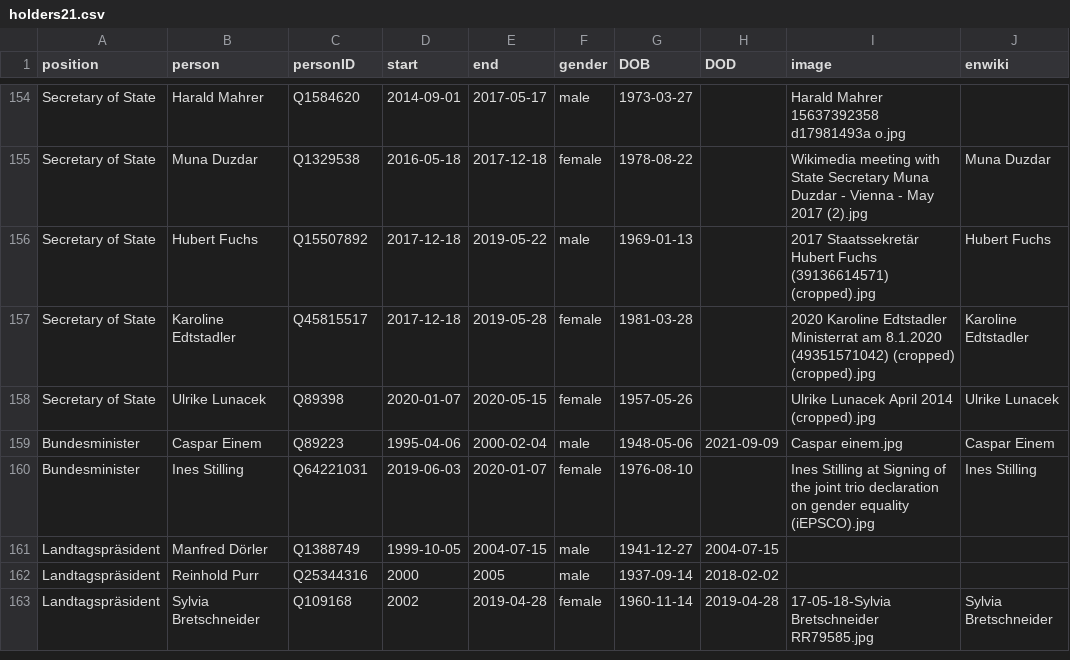
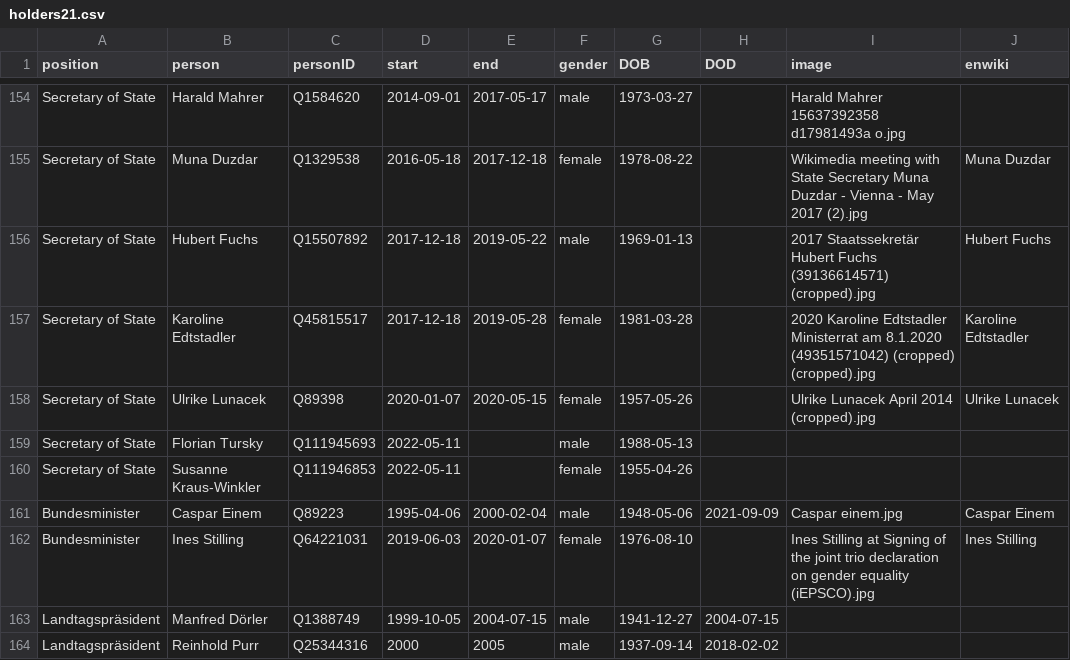
Before and after one commit to every-politician-scrapers/austria-cabinet, a CSV file: html/holders21.csv, drawn as a sheet; only a part is shown, gaps mark what is left out; the shorter side is filled out with more unchanged rows; the diff names each change by its address in the sheet, - before the commit and + after, or states it on an @@ line.

Commit message:
PCB update

```diff
--- a/html/holders21.csv
+++ b/html/holders21.csv
+row 159: Secretary of State | Florian Tursky | Q111945693 | 2022-05-11 |  | male | 1988-05-13
+row 160: Secretary of State | Susanne Kraus-Winkler | Q111946853 | 2022-05-11 |  | female | 1955-04-26
```
